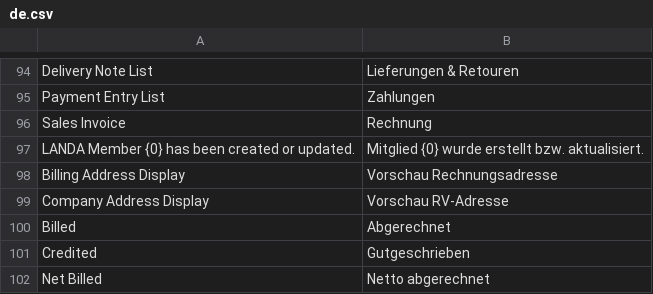
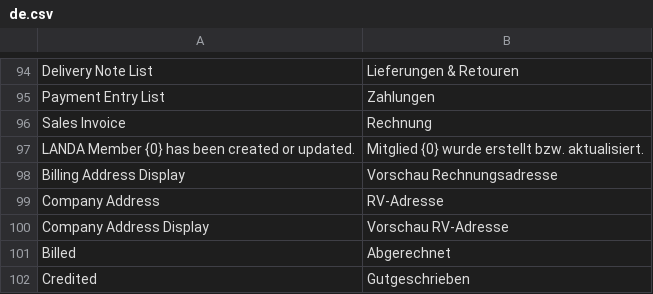
Before and after one commit to alyf-de/landa, a CSV file: landa/translations/de.csv, drawn as a sheet; only a part is shown, gaps mark what is left out; the shorter side is filled out with more unchanged rows.

Commit message:
fix: translation of Company Address

```diff
--- a/landa/translations/de.csv
+++ b/landa/translations/de.csv
@@ -98,2 +98,3 @@ LANDA Member {0} has been created or updated.,Mitglied {0} wurde erstellt bzw. a
 Billing Address Display,Vorschau Rechnungsadresse,
+Company Address,RV-Adresse,
 Company Address Display,Vorschau RV-Adresse,
```
